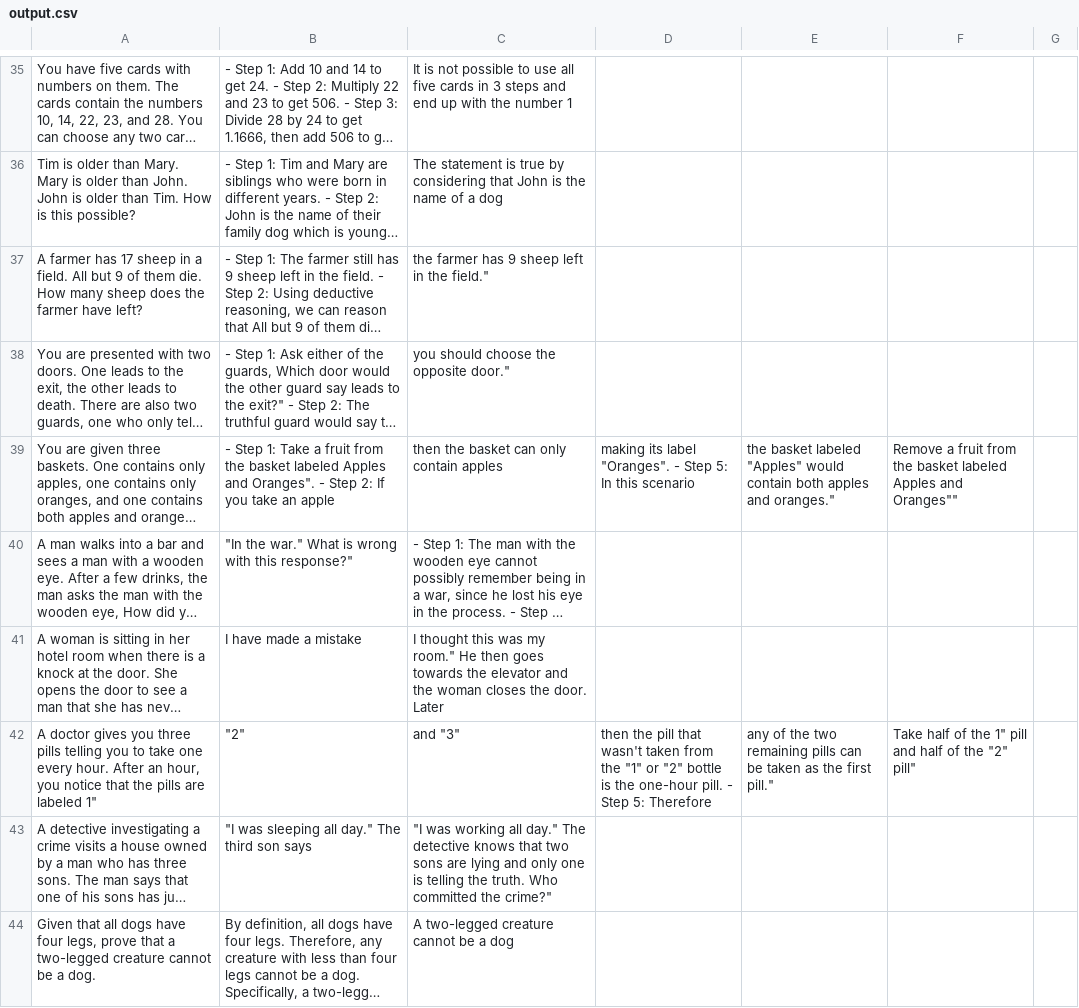
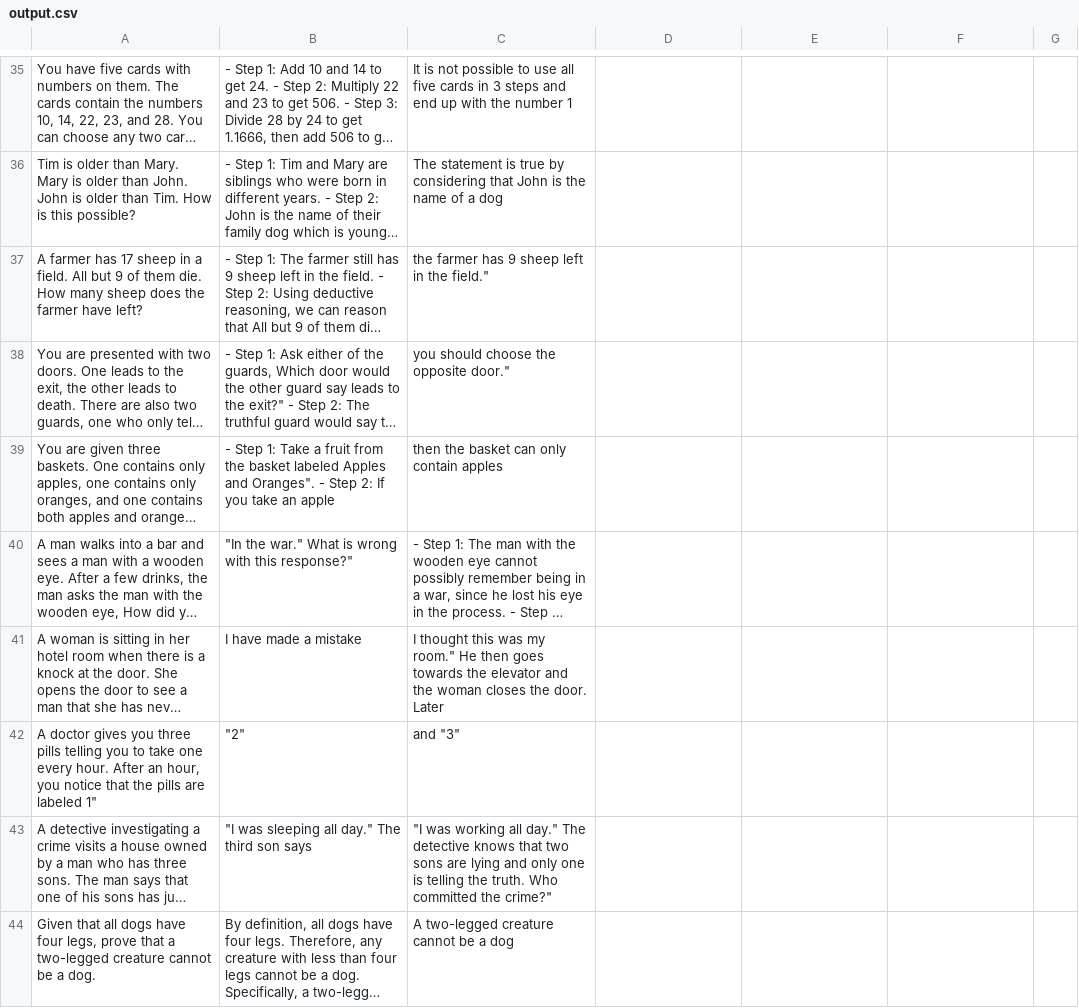
Before and after one commit to atlasunified/atlas-reasoning, a CSV file: output.csv, drawn as a sheet; only a part is shown, gaps mark what is left out; long unchanged cells end in …; the diff covers the shown part only; the diff names each change by its address in the sheet, - before the commit and + after, or states it on an @@ line.

Commit message:
Add files via upload

```diff
--- a/output.csv
+++ b/output.csv
-D39: making its label "Oranges". - Step 5: In this scenario
+D39: (empty)
-E39: the basket labeled "Apples" would contain both apples and oranges."
+E39: (empty)
-F39: Remove a fruit from the basket labeled Apples and Oranges""
+F39: (empty)
-D42: then the pill that wasn't taken from the "1" or "2" bottle is the one-hour pill. - Step 5: Therefore
+D42: (empty)
-E42: any of the two remaining pills can be taken as the first pill."
+E42: (empty)
-F42: Take half of the 1" pill and half of the "2" pill"
+F42: (empty)
```
Also changed, not shown: 10 edited cells elsewhere in this file.
